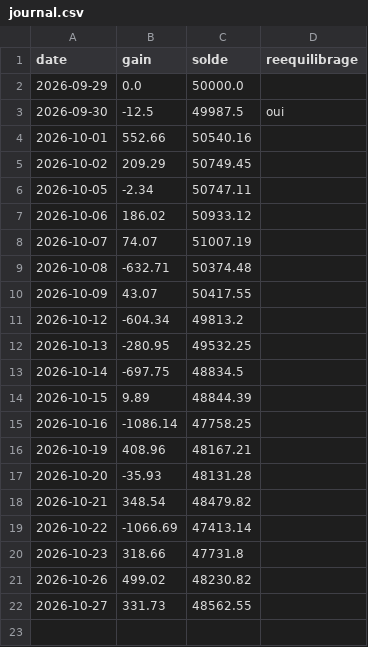
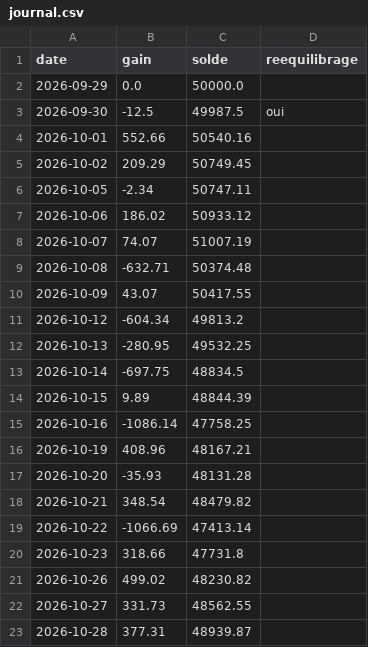
Before and after one commit to mananabdoulfatah72-lgtm/scalping-telegram-bot, a CSV file: version7/robot/journal.csv, drawn as a sheet; the diff names each change by its address in the sheet, - before the commit and + after, or states it on an @@ line.

```diff
--- a/version7/robot/journal.csv
+++ b/version7/robot/journal.csv
+row 23: 2026-10-28 | 377.31 | 48939.87
```
Also changed, not shown: 2 other files.
